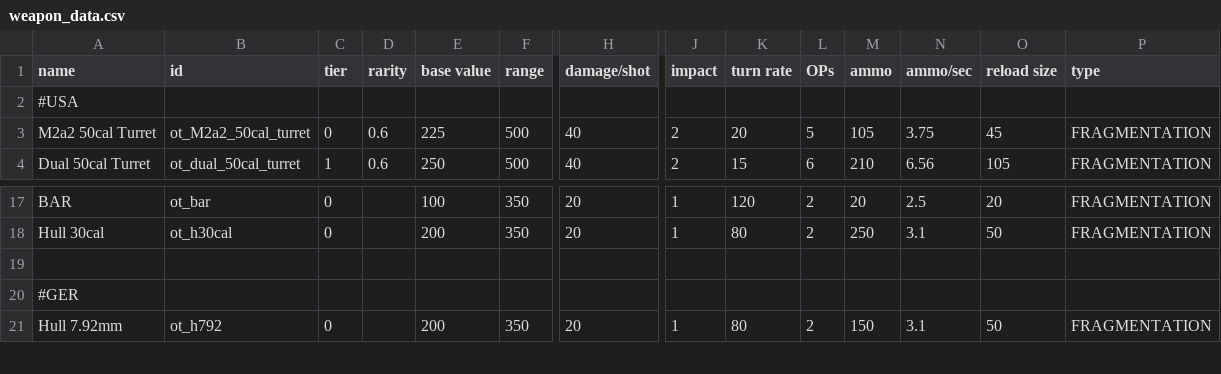
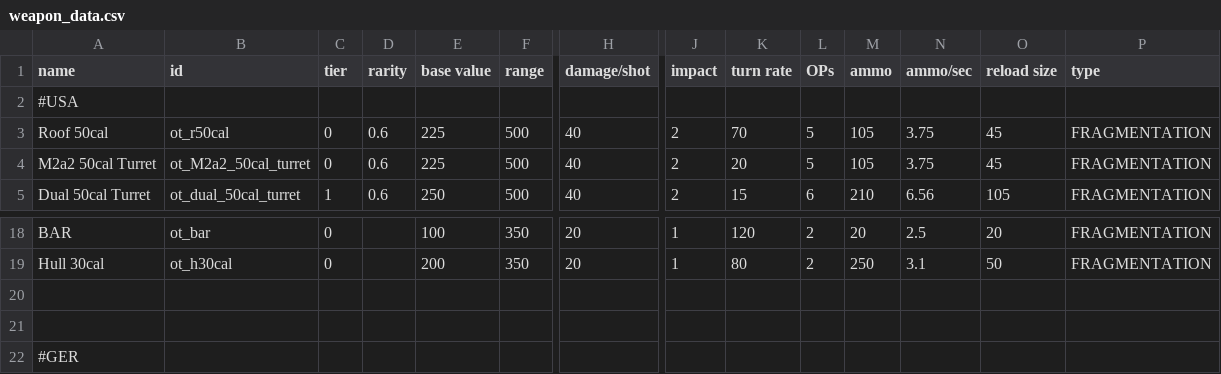
Before and after one commit to OfflcerSam/TankSector, a CSV file: data/weapons/weapon_data.csv, drawn as a sheet; only a part is shown, gaps mark what is left out; the shorter side is filled out with more unchanged rows; rows hold the shown columns only; the diff names each change by its address in the sheet, - before the commit and + after, or states it on an @@ line.

Commit message:
added hull 50cal
to make roof turrets faster and for future use

```diff
--- a/data/weapons/weapon_data.csv
+++ b/data/weapons/weapon_data.csv
+row 3: Roof 50cal | ot_r50cal | 0 | 0.6 | 225 | 500 | 40 | 2 | 70 | 5 | 105 | 3.75 | 45 | FRAGMENTATION
+row 20: (empty)
```
Also changed, not shown: data/strings/descriptions.csv, 5 other files.
